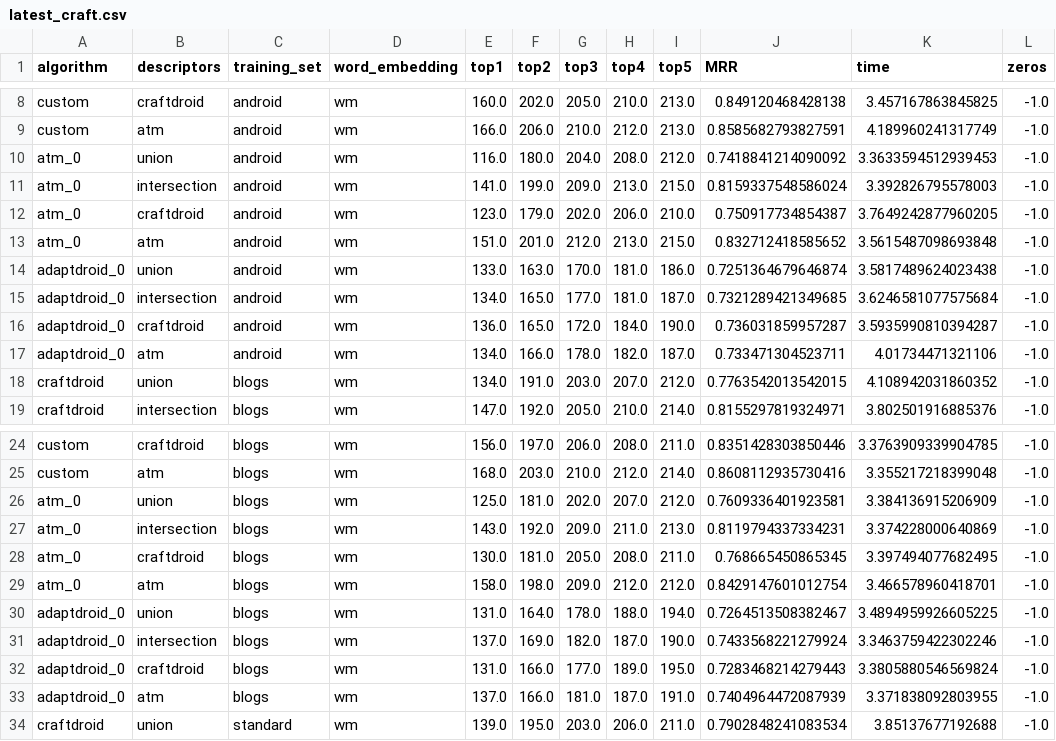
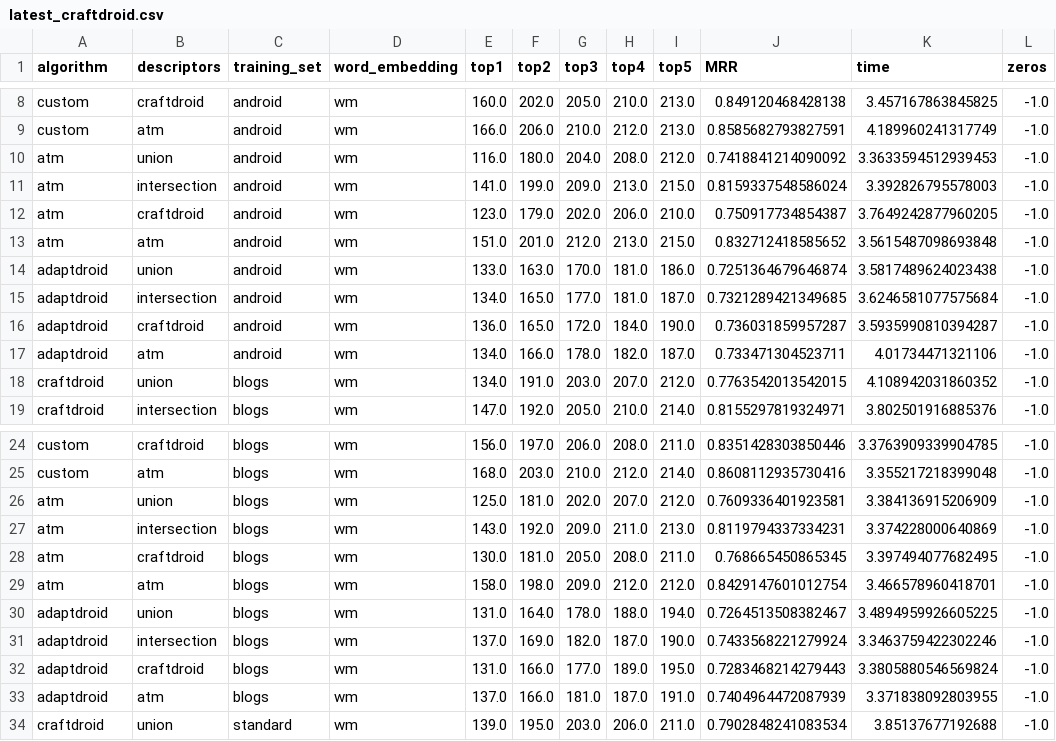
Before and after one commit to alimohebbi/test-reuse-analysis, a CSV file: semantic_matching_results/latest_craftdroid.csv (was sampled_sm/latest_craft.csv), drawn as a sheet; only a part is shown, gaps mark what is left out; the diff covers the shown part only.

```diff
--- a/sampled_sm/latest_craft.csv
+++ b/semantic_matching_results/latest_craftdroid.csv
@@ -9,10 +9,10 @@ custom,craftdroid,android,wm,160.0,202.0,205.0,210.0,213.0,0.849120468428138,3.4
 custom,atm,android,wm,166.0,206.0,210.0,212.0,213.0,0.8585682793827591,4.189960241317749,-1.0
-atm_0,union,android,wm,116.0,180.0,204.0,208.0,212.0,0.7418841214090092,3.3633594512939453,-1.0
-atm_0,intersection,android,wm,141.0,199.0,209.0,213.0,215.0,0.8159337548586024,3.392826795578003,-1.0
-atm_0,craftdroid,android,wm,123.0,179.0,202.0,206.0,210.0,0.750917734854387,3.7649242877960205,-1.0
-atm_0,atm,android,wm,151.0,201.0,212.0,213.0,215.0,0.832712418585652,3.5615487098693848,-1.0
-adaptdroid_0,union,android,wm,133.0,163.0,170.0,181.0,186.0,0.7251364679646874,3.5817489624023438,-1.0
-adaptdroid_0,intersection,android,wm,134.0,165.0,177.0,181.0,187.0,0.7321289421349685,3.6246581077575684,-1.0
-adaptdroid_0,craftdroid,android,wm,136.0,165.0,172.0,184.0,190.0,0.736031859957287,3.5935990810394287,-1.0
-adaptdroid_0,atm,android,wm,134.0,166.0,178.0,182.0,187.0,0.733471304523711,4.01734471321106,-1.0
+atm,union,android,wm,116.0,180.0,204.0,208.0,212.0,0.7418841214090092,3.3633594512939453,-1.0
+atm,intersection,android,wm,141.0,199.0,209.0,213.0,215.0,0.8159337548586024,3.392826795578003,-1.0
+atm,craftdroid,android,wm,123.0,179.0,202.0,206.0,210.0,0.750917734854387,3.7649242877960205,-1.0
+atm,atm,android,wm,151.0,201.0,212.0,213.0,215.0,0.832712418585652,3.5615487098693848,-1.0
+adaptdroid,union,android,wm,133.0,163.0,170.0,181.0,186.0,0.7251364679646874,3.5817489624023438,-1.0
+adaptdroid,intersection,android,wm,134.0,165.0,177.0,181.0,187.0,0.7321289421349685,3.6246581077575684,-1.0
+adaptdroid,craftdroid,android,wm,136.0,165.0,172.0,184.0,190.0,0.736031859957287,3.5935990810394287,-1.0
+adaptdroid,atm,android,wm,134.0,166.0,178.0,182.0,187.0,0.733471304523711,4.01734471321106,-1.0
 craftdroid,union,blogs,wm,134.0,191.0,203.0,207.0,212.0,0.7763542013542015,4.108942031860352,-1.0
@@ -25,10 +25,10 @@ custom,craftdroid,blogs,wm,156.0,197.0,206.0,208.0,211.0,0.8351428303850446,3.37
 custom,atm,blogs,wm,168.0,203.0,210.0,212.0,214.0,0.8608112935730416,3.355217218399048,-1.0
-atm_0,union,blogs,wm,125.0,181.0,202.0,207.0,212.0,0.7609336401923581,3.384136915206909,-1.0
-atm_0,intersection,blogs,wm,143.0,192.0,209.0,211.0,213.0,0.8119794337334231,3.374228000640869,-1.0
-atm_0,craftdroid,blogs,wm,130.0,181.0,205.0,208.0,211.0,0.768665450865345,3.397494077682495,-1.0
-atm_0,atm,blogs,wm,158.0,198.0,209.0,212.0,212.0,0.8429147601012754,3.466578960418701,-1.0
-adaptdroid_0,union,blogs,wm,131.0,164.0,178.0,188.0,194.0,0.7264513508382467,3.4894959926605225,-1.0
-adaptdroid_0,intersection,blogs,wm,137.0,169.0,182.0,187.0,190.0,0.7433568221279924,3.3463759422302246,-1.0
-adaptdroid_0,craftdroid,blogs,wm,131.0,166.0,177.0,189.0,195.0,0.7283468214279443,3.3805880546569824,-1.0
-adaptdroid_0,atm,blogs,wm,137.0,166.0,181.0,187.0,191.0,0.7404964472087939,3.371838092803955,-1.0
+atm,union,blogs,wm,125.0,181.0,202.0,207.0,212.0,0.7609336401923581,3.384136915206909,-1.0
+atm,intersection,blogs,wm,143.0,192.0,209.0,211.0,213.0,0.8119794337334231,3.374228000640869,-1.0
+atm,craftdroid,blogs,wm,130.0,181.0,205.0,208.0,211.0,0.768665450865345,3.397494077682495,-1.0
+atm,atm,blogs,wm,158.0,198.0,209.0,212.0,212.0,0.8429147601012754,3.466578960418701,-1.0
+adaptdroid,union,blogs,wm,131.0,164.0,178.0,188.0,194.0,0.7264513508382467,3.4894959926605225,-1.0
+adaptdroid,intersection,blogs,wm,137.0,169.0,182.0,187.0,190.0,0.7433568221279924,3.3463759422302246,-1.0
+adaptdroid,craftdroid,blogs,wm,131.0,166.0,177.0,189.0,195.0,0.7283468214279443,3.3805880546569824,-1.0
+adaptdroid,atm,blogs,wm,137.0,166.0,181.0,187.0,191.0,0.7404964472087939,3.371838092803955,-1.0
 craftdroid,union,standard,wm,139.0,195.0,203.0,206.0,211.0,0.7902848241083534,3.85137677192688,-1.0
```
Also changed, not shown: 152 edited cells elsewhere in this file, sampled_sm/converted.csv, 23 other files.
